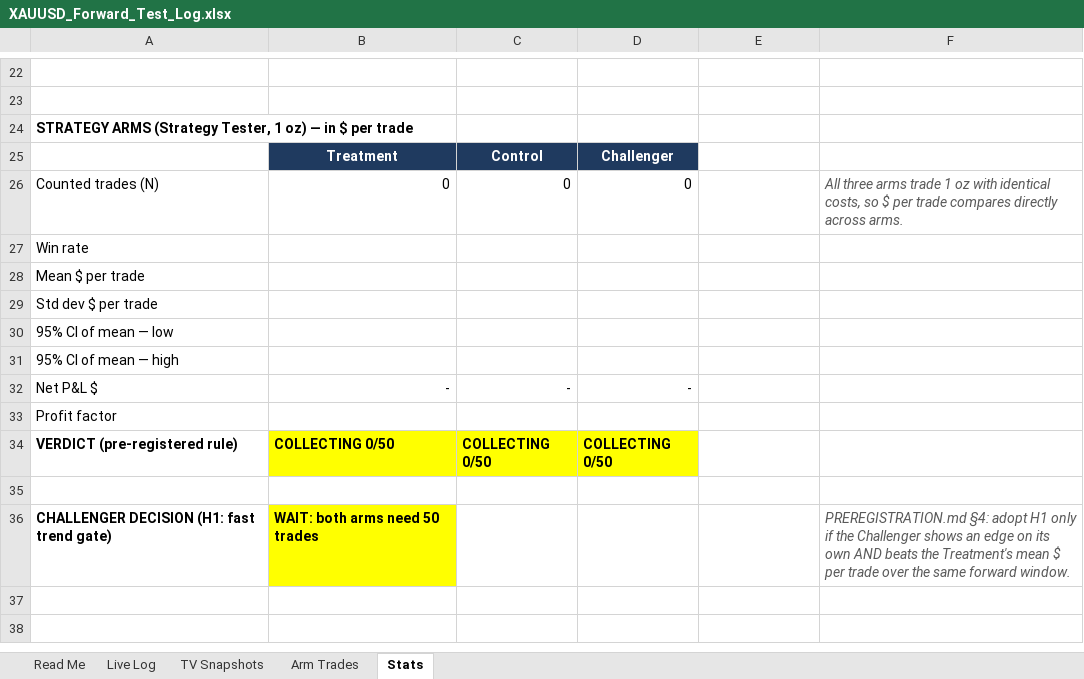
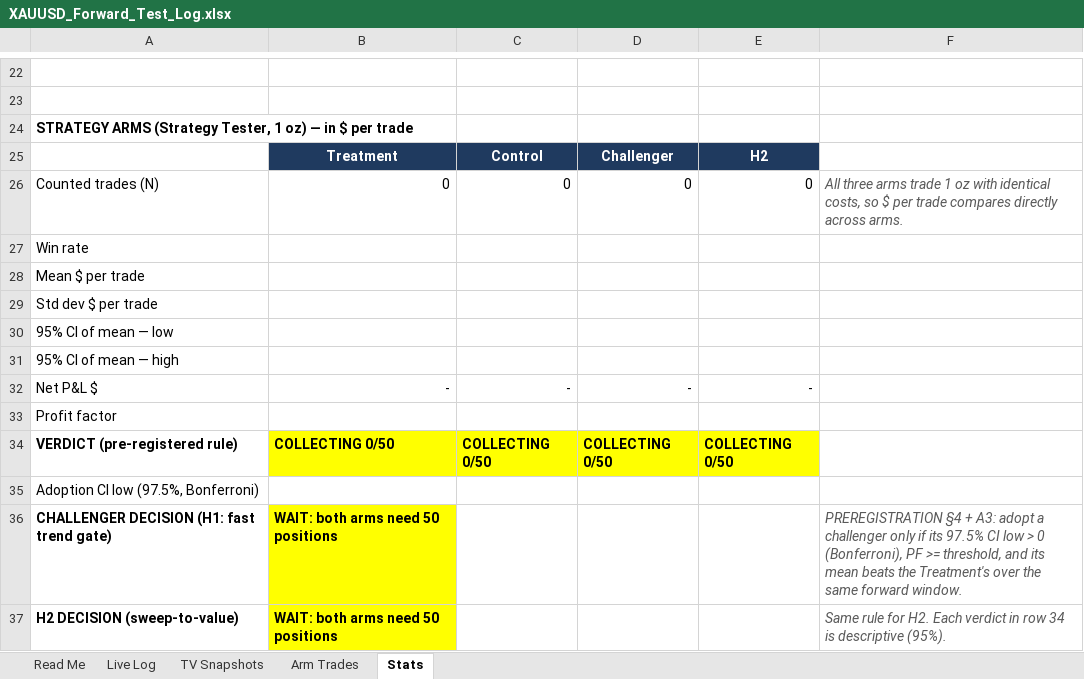
Before and after one commit to fmve1232/Trading-View-Xauusd, an Excel workbook: audit/XAUUSD_Forward_Test_Log.xlsx, sheet Stats, drawn as a sheet; only a part is shown, gaps mark what is left out; values as stored, in another font and other column widths than the file's, no borders; the diff names each change by its address in the sheet, - before the commit and + after, or states it on an @@ line.

```diff
--- a/audit/XAUUSD_Forward_Test_Log.xlsx (sheet Stats)
+++ b/audit/XAUUSD_Forward_Test_Log.xlsx (sheet Stats)
-E25: (empty)
+E25: H2
-E25 fill: none
+E25 fill: #1F3A5F
-E26: (empty)
+E26: 0
-E32: (empty)
+E32: -
-E34: (empty)
+E34: COLLECTING 0/50
-E34 fill: none
+E34 fill: #FFFF00
-A35: (empty)
+A35: Adoption CI low (97.5%, Bonferroni)
-B36: WAIT: both arms need 50 trades
+B36: WAIT: both arms need 50 positions
-F36: PREREGISTRATION.md §4: adopt H1 only if the Challenger shows an edge on its own AND beats the Treatment's mean $ per trade over the…
+F36: PREREGISTRATION §4 + A3: adopt a challenger only if its 97.5% CI low > 0 (Bonferroni), PF >= threshold, and its mean beats the Treatment's over the…
+row 37: H2 DECISION (sweep-to-value) | WAIT: both arms need 50 positions |  |  |  | Same rule for H2. Each verdict in row 34 is descriptive (95%).
```
Also changed, not shown: sheet Read Me, formulas that keep their value, 12 other files.
